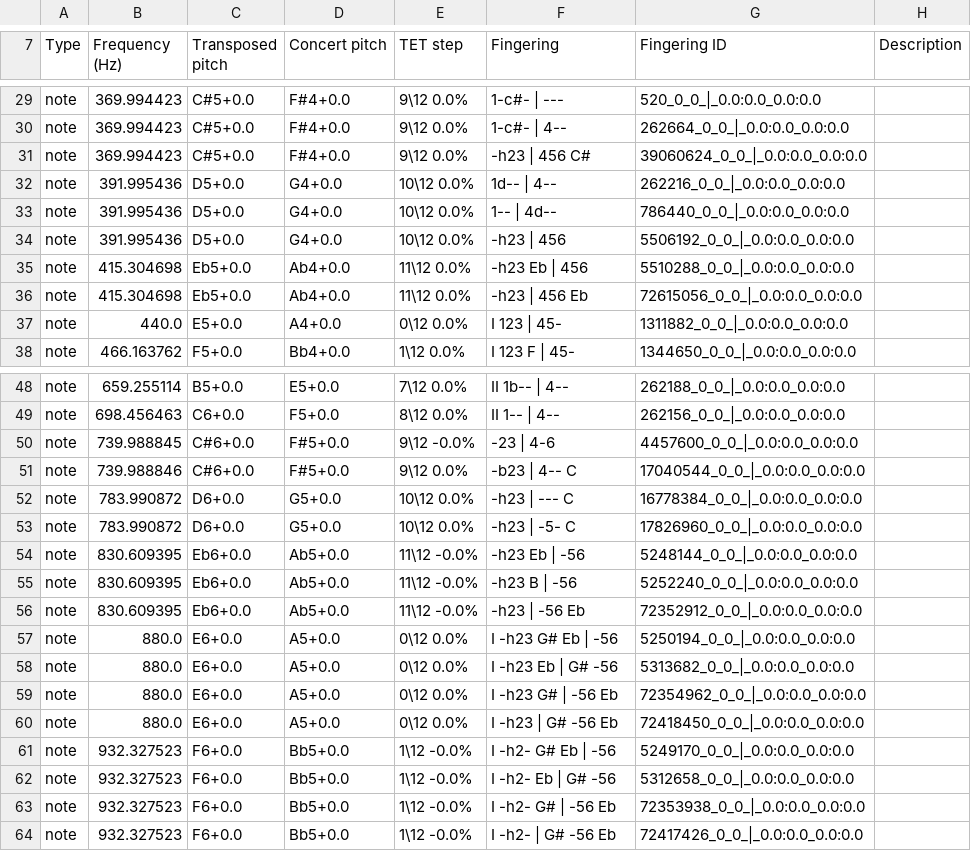
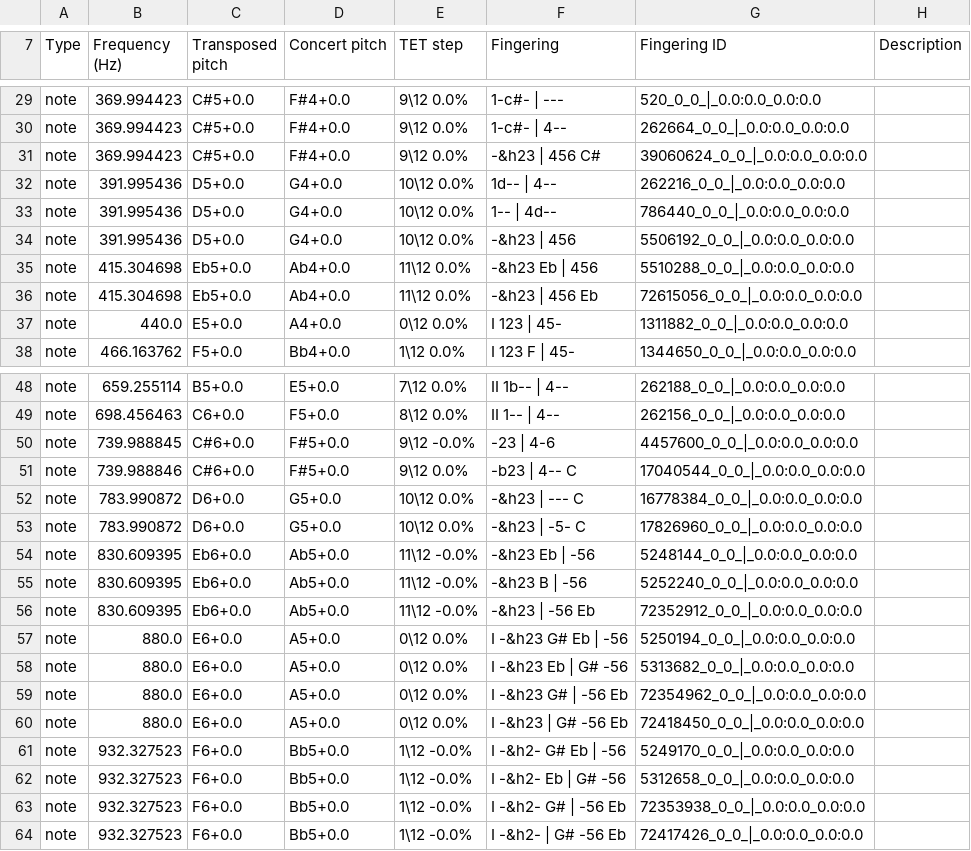
Before and after one commit to ValkyRiver/WindFingerings, a CSV file: standard-collections/english-horn-standard.csv, drawn as a sheet; only a part is shown, gaps mark what is left out.

```diff
--- a/standard-collections/english-horn-standard.csv
+++ b/standard-collections/english-horn-standard.csv
@@ -30,8 +30,8 @@ note,369.994423,C#5+0.0,F#4+0.0,9\12 0.0%, 1-c#- | ---,520_0_0_|_0.0:0.0_0.0:0.0
 note,369.994423,C#5+0.0,F#4+0.0,9\12 0.0%, 1-c#- | 4--,262664_0_0_|_0.0:0.0_0.0:0.0,
-note,369.994423,C#5+0.0,F#4+0.0,9\12 0.0%, -h23 | 456 C#,39060624_0_0_|_0.0:0.0_0.0:0.0,
+note,369.994423,C#5+0.0,F#4+0.0,9\12 0.0%, -&h23 | 456 C#,39060624_0_0_|_0.0:0.0_0.0:0.0,
 note,391.995436,D5+0.0,G4+0.0,10\12 0.0%, 1d-- | 4--,262216_0_0_|_0.0:0.0_0.0:0.0,
 note,391.995436,D5+0.0,G4+0.0,10\12 0.0%, 1-- | 4d--,786440_0_0_|_0.0:0.0_0.0:0.0,
-note,391.995436,D5+0.0,G4+0.0,10\12 0.0%, -h23 | 456,5506192_0_0_|_0.0:0.0_0.0:0.0,
-note,415.304698,Eb5+0.0,Ab4+0.0,11\12 0.0%, -h23 Eb | 456,5510288_0_0_|_0.0:0.0_0.0:0.0,
-note,415.304698,Eb5+0.0,Ab4+0.0,11\12 0.0%, -h23 | 456 Eb,72615056_0_0_|_0.0:0.0_0.0:0.0,
+note,391.995436,D5+0.0,G4+0.0,10\12 0.0%, -&h23 | 456,5506192_0_0_|_0.0:0.0_0.0:0.0,
+note,415.304698,Eb5+0.0,Ab4+0.0,11\12 0.0%, -&h23 Eb | 456,5510288_0_0_|_0.0:0.0_0.0:0.0,
+note,415.304698,Eb5+0.0,Ab4+0.0,11\12 0.0%, -&h23 | 456 Eb,72615056_0_0_|_0.0:0.0_0.0:0.0,
 note,440.0,E5+0.0,A4+0.0,0\12 0.0%, I 123 | 45-,1311882_0_0_|_0.0:0.0_0.0:0.0,
@@ -51,14 +51,14 @@ note,739.988845,C#6+0.0,F#5+0.0,9\12 -0.0%, -23 | 4-6,4457600_0_0_|_0.0:0.0_0.0:
 note,739.988846,C#6+0.0,F#5+0.0,9\12 0.0%, -b23 | 4-- C,17040544_0_0_|_0.0:0.0_0.0:0.0,
-note,783.990872,D6+0.0,G5+0.0,10\12 0.0%, -h23 | --- C,16778384_0_0_|_0.0:0.0_0.0:0.0,
-note,783.990872,D6+0.0,G5+0.0,10\12 0.0%, -h23 | -5- C,17826960_0_0_|_0.0:0.0_0.0:0.0,
-note,830.609395,Eb6+0.0,Ab5+0.0,11\12 -0.0%, -h23 Eb | -56,5248144_0_0_|_0.0:0.0_0.0:0.0,
-note,830.609395,Eb6+0.0,Ab5+0.0,11\12 -0.0%, -h23 B | -56,5252240_0_0_|_0.0:0.0_0.0:0.0,
-note,830.609395,Eb6+0.0,Ab5+0.0,11\12 -0.0%, -h23 | -56 Eb,72352912_0_0_|_0.0:0.0_0.0:0.0,
-note,880.0,E6+0.0,A5+0.0,0\12 0.0%, I -h23 G# Eb | -56,5250194_0_0_|_0.0:0.0_0.0:0.0,
-note,880.0,E6+0.0,A5+0.0,0\12 0.0%, I -h23 Eb | G# -56,5313682_0_0_|_0.0:0.0_0.0:0.0,
-note,880.0,E6+0.0,A5+0.0,0\12 0.0%, I -h23 G# | -56 Eb,72354962_0_0_|_0.0:0.0_0.0:0.0,
-note,880.0,E6+0.0,A5+0.0,0\12 0.0%, I -h23 | G# -56 Eb,72418450_0_0_|_0.0:0.0_0.0:0.0,
-note,932.327523,F6+0.0,Bb5+0.0,1\12 -0.0%, I -h2- G# Eb | -56,5249170_0_0_|_0.0:0.0_0.0:0.0,
-note,932.327523,F6+0.0,Bb5+0.0,1\12 -0.0%, I -h2- Eb | G# -56,5312658_0_0_|_0.0:0.0_0.0:0.0,
-note,932.327523,F6+0.0,Bb5+0.0,1\12 -0.0%, I -h2- G# | -56 Eb,72353938_0_0_|_0.0:0.0_0.0:0.0,
-note,932.327523,F6+0.0,Bb5+0.0,1\12 -0.0%, I -h2- | G# -56 Eb,72417426_0_0_|_0.0:0.0_0.0:0.0,
+note,783.990872,D6+0.0,G5+0.0,10\12 0.0%, -&h23 | --- C,16778384_0_0_|_0.0:0.0_0.0:0.0,
+note,783.990872,D6+0.0,G5+0.0,10\12 0.0%, -&h23 | -5- C,17826960_0_0_|_0.0:0.0_0.0:0.0,
+note,830.609395,Eb6+0.0,Ab5+0.0,11\12 -0.0%, -&h23 Eb | -56,5248144_0_0_|_0.0:0.0_0.0:0.0,
+note,830.609395,Eb6+0.0,Ab5+0.0,11\12 -0.0%, -&h23 B | -56,5252240_0_0_|_0.0:0.0_0.0:0.0,
+note,830.609395,Eb6+0.0,Ab5+0.0,11\12 -0.0%, -&h23 | -56 Eb,72352912_0_0_|_0.0:0.0_0.0:0.0,
+note,880.0,E6+0.0,A5+0.0,0\12 0.0%, I -&h23 G# Eb | -56,5250194_0_0_|_0.0:0.0_0.0:0.0,
+note,880.0,E6+0.0,A5+0.0,0\12 0.0%, I -&h23 Eb | G# -56,5313682_0_0_|_0.0:0.0_0.0:0.0,
+note,880.0,E6+0.0,A5+0.0,0\12 0.0%, I -&h23 G# | -56 Eb,72354962_0_0_|_0.0:0.0_0.0:0.0,
+note,880.0,E6+0.0,A5+0.0,0\12 0.0%, I -&h23 | G# -56 Eb,72418450_0_0_|_0.0:0.0_0.0:0.0,
+note,932.327523,F6+0.0,Bb5+0.0,1\12 -0.0%, I -&h2- G# Eb | -56,5249170_0_0_|_0.0:0.0_0.0:0.0,
+note,932.327523,F6+0.0,Bb5+0.0,1\12 -0.0%, I -&h2- Eb | G# -56,5312658_0_0_|_0.0:0.0_0.0:0.0,
+note,932.327523,F6+0.0,Bb5+0.0,1\12 -0.0%, I -&h2- G# | -56 Eb,72353938_0_0_|_0.0:0.0_0.0:0.0,
+note,932.327523,F6+0.0,Bb5+0.0,1\12 -0.0%, I -&h2- | G# -56 Eb,72417426_0_0_|_0.0:0.0_0.0:0.0,
```
Also changed, not shown: 2 other files.
